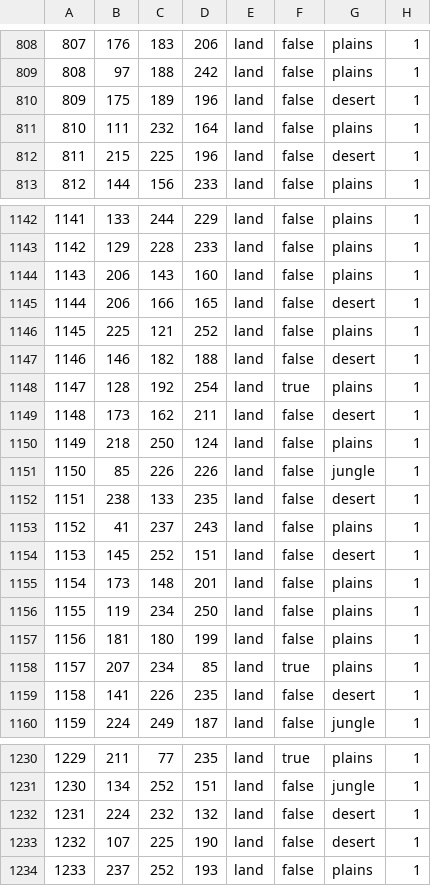
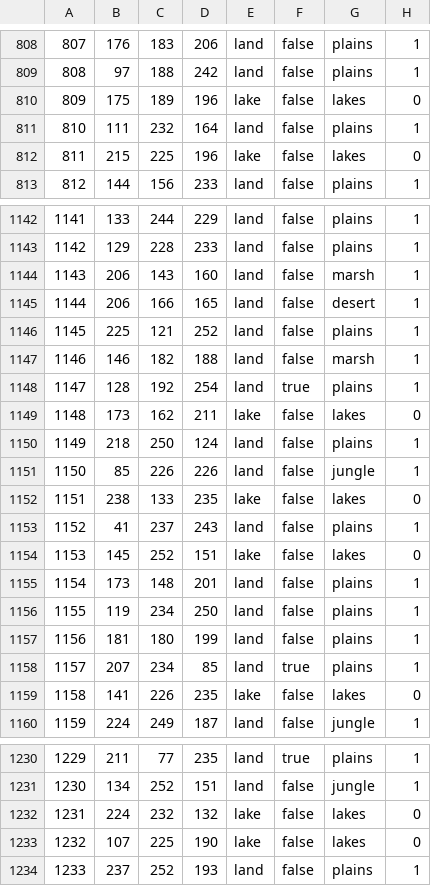
Before and after one commit to wowwhatausername/KenshiHoi4, a CSV file: map/definition.csv, drawn as a sheet; only a part is shown, gaps mark what is left out; the diff covers the shown part only.

```diff
--- a/map/definition.csv
+++ b/map/definition.csv
@@ -809,5 +809,5 @@
 808;97;188;242;land;false;plains;1
-809;175;189;196;land;false;desert;1
+809;175;189;196;lake;false;lakes;0
 810;111;232;164;land;false;plains;1
-811;215;225;196;land;false;desert;1
+811;215;225;196;lake;false;lakes;0
 812;144;156;233;land;false;plains;1
@@ -1143,13 +1143,13 @@
 1142;129;228;233;land;false;plains;1
-1143;206;143;160;land;false;plains;1
+1143;206;143;160;land;false;marsh;1
 1144;206;166;165;land;false;desert;1
 1145;225;121;252;land;false;plains;1
-1146;146;182;188;land;false;desert;1
+1146;146;182;188;land;false;marsh;1
 1147;128;192;254;land;true;plains;1
-1148;173;162;211;land;false;desert;1
+1148;173;162;211;lake;false;lakes;0
 1149;218;250;124;land;false;plains;1
 1150;85;226;226;land;false;jungle;1
-1151;238;133;235;land;false;desert;1
+1151;238;133;235;lake;false;lakes;0
 1152;41;237;243;land;false;plains;1
-1153;145;252;151;land;false;desert;1
+1153;145;252;151;lake;false;lakes;0
 1154;173;148;201;land;false;plains;1
@@ -1158,3 +1158,3 @@
 1157;207;234;85;land;true;plains;1
-1158;141;226;235;land;false;desert;1
+1158;141;226;235;lake;false;lakes;0
 1159;224;249;187;land;false;jungle;1
@@ -1231,4 +1231,4 @@
 1230;134;252;151;land;false;jungle;1
-1231;224;232;132;land;false;desert;1
-1232;107;225;190;land;false;desert;1
+1231;224;232;132;lake;false;lakes;0
+1232;107;225;190;lake;false;lakes;0
 1233;237;252;193;land;false;plains;1
```
Also changed, not shown: 118 edited cells elsewhere in this file, 10 other files.
